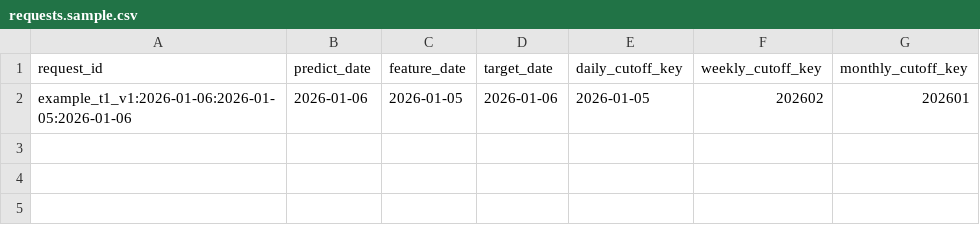
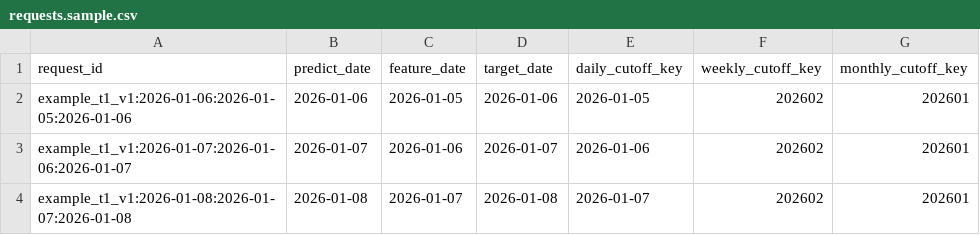
Before and after one commit to lucky1day/finlab-graylab, a CSV file: docs/blackbox_v2/data_bridge_v1/samples/requests.sample.csv, drawn as a sheet; the diff names each change by its address in the sheet, - before the commit and + after, or states it on an @@ line.

```diff
--- a/docs/blackbox_v2/data_bridge_v1/samples/requests.sample.csv
+++ b/docs/blackbox_v2/data_bridge_v1/samples/requests.sample.csv
+row 3: example_t1_v1:2026-01-07:2026-01-06:2026-01-07 | 2026-01-07 | 2026-01-06 | 2026-01-07 | 2026-01-06 | 202602 | 202601
+row 4: example_t1_v1:2026-01-08:2026-01-07:2026-01-08 | 2026-01-08 | 2026-01-07 | 2026-01-08 | 2026-01-07 | 202602 | 202601
```
Also changed, not shown: docs/blackbox_v2/data_bridge_v1/samples/daily_output.sample.csv, 8 other files.
